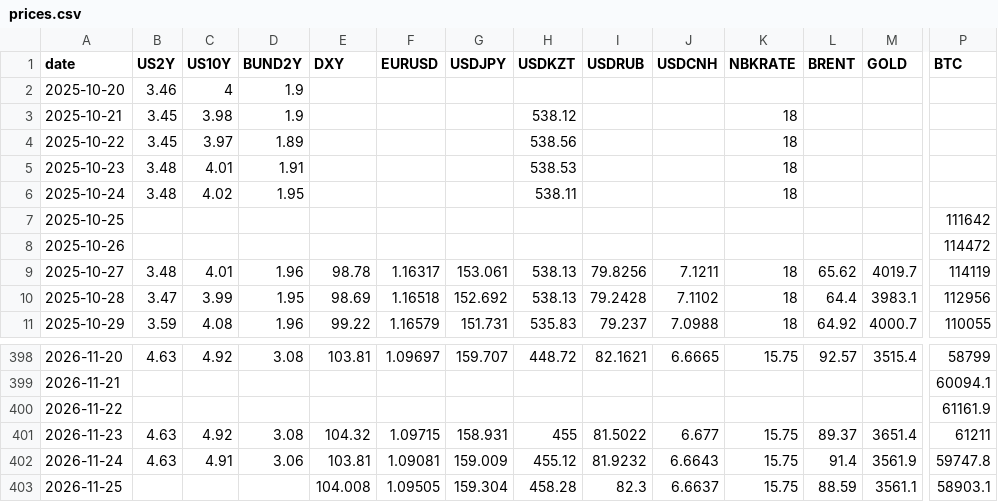
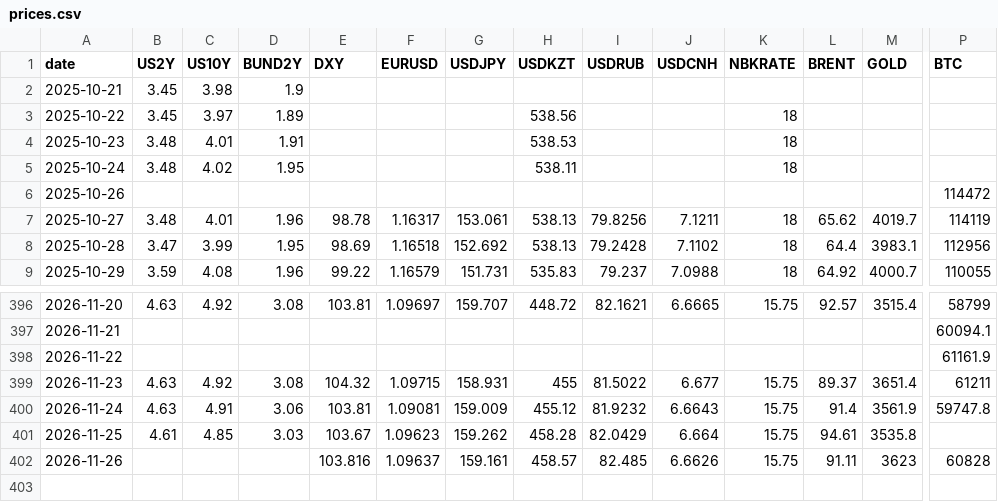
Before and after one commit to Aldos24/market-terminal, a CSV file: data/prices.csv, drawn as a sheet; only a part is shown, gaps mark what is left out; removed rows and columns are numbered as before the commit, all else as after; rows hold the shown columns only; the diff covers the shown part only; the diff names each change by its address in the sheet, - before the commit and + after, or states it on an @@ line.

```diff
--- a/data/prices.csv
+++ b/data/prices.csv
-row 2: 2025-10-20 | 3.46 | 4 | 1.9
-H2 (USDKZT): 538.12
+H2 (USDKZT): (empty)
-K2 (NBKRATE): 18
+K2 (NBKRATE): (empty)
-row 7: 2025-10-25 |  |  |  |  |  |  |  |  |  |  |  |  | 111642
-B401 (US2Y): (empty)
+B401 (US2Y): 4.61
-C401 (US10Y): (empty)
+C401 (US10Y): 4.85
-D401 (BUND2Y): (empty)
+D401 (BUND2Y): 3.03
-E401 (DXY): 104.008
+E401 (DXY): 103.67
-F401 (EURUSD): 1.09505
+F401 (EURUSD): 1.09623
-G401 (USDJPY): 159.304
+G401 (USDJPY): 159.262
-I401 (USDRUB): 82.3
+I401 (USDRUB): 82.0429
-J401 (USDCNH): 6.6637
+J401 (USDCNH): 6.664
-L401 (BRENT): 88.59
+L401 (BRENT): 94.61
-M401 (GOLD): 3561.1
+M401 (GOLD): 3535.8
-P401 (BTC): 58903.1
+P401 (BTC): (empty)
+row 402: 2026-11-26 |  |  |  | 103.816 | 1.09637 | 159.161 | 458.57 | 82.485 | 6.6626 | 15.75 | 91.11 | 3623 | 60828
```
Also changed, not shown: 40 edited cells elsewhere in this file, data/cache/nbk_usd.csv, 3 other files.
